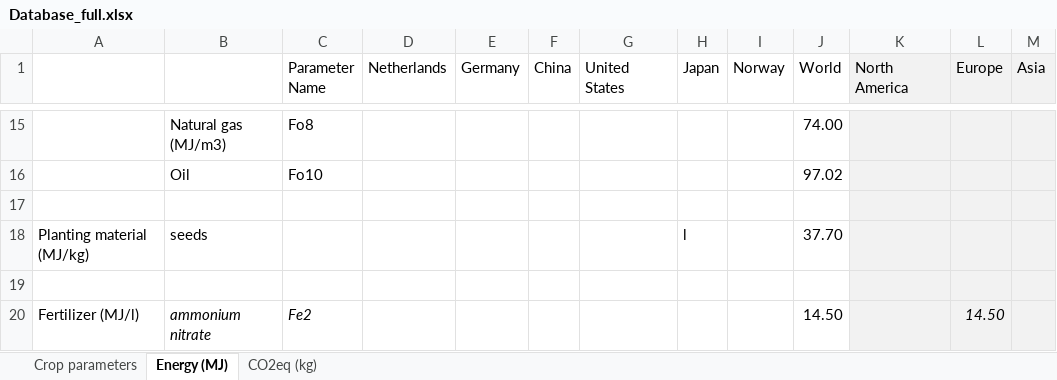
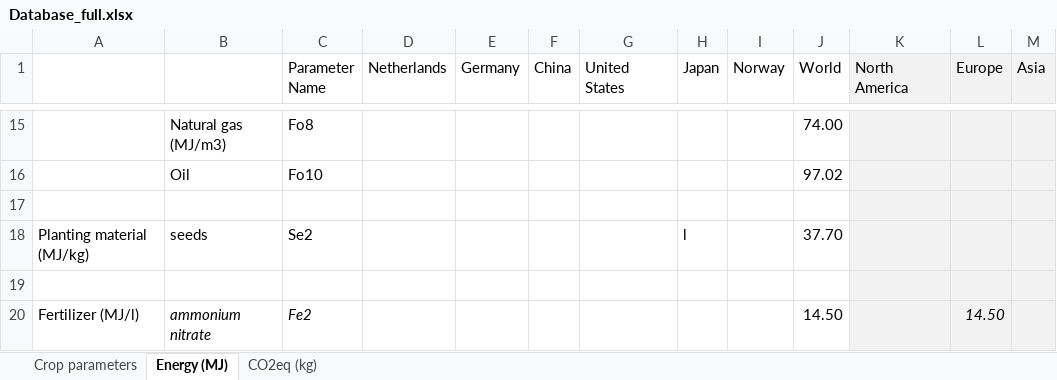
Before and after one commit to JaapWeerheim/ACT2321, an Excel workbook: Database_full.xlsx, sheet Energy (MJ), drawn as a sheet; only a part is shown, gaps mark what is left out; values as stored, in another font and other column widths than the file's, no borders; the diff names each change by its address in the sheet, - before the commit and + after, or states it on an @@ line.

```diff
--- a/Database_full.xlsx (sheet Energy (MJ))
+++ b/Database_full.xlsx (sheet Energy (MJ))
-C18 (Parameter Name): (empty)
+C18 (Parameter Name): Se2
```
Also changed, not shown: sheet CO2eq (kg), 1 other file.
